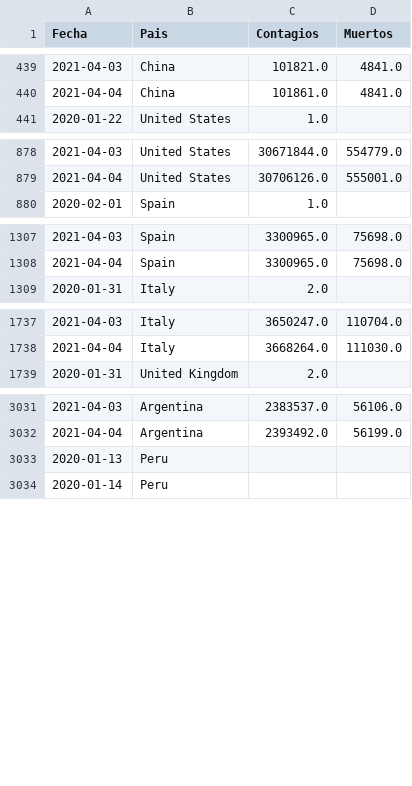
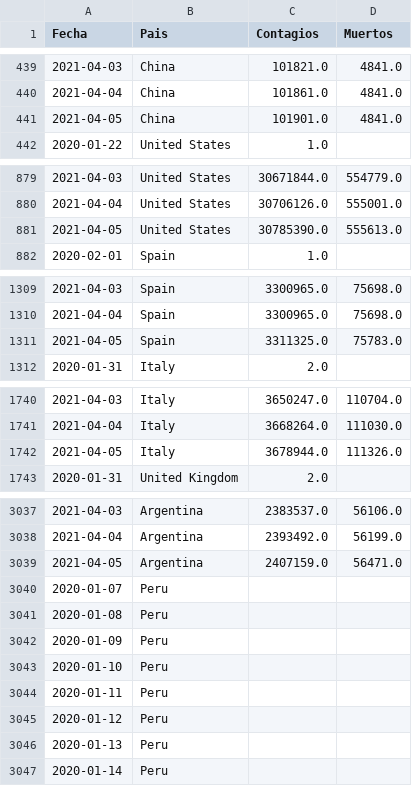
Before and after one commit to LoretoSanchez/Covid19, a CSV file: paises2.csv, drawn as a sheet; only a part is shown, gaps mark what is left out; the diff covers the shown part only.

```diff
--- a/paises2.csv
+++ b/paises2.csv
@@ -440,2 +440,3 @@ Fecha,Pais,Contagios,Muertos
 2021-04-04,China,101861.0,4841.0
+2021-04-05,China,101901.0,4841.0
 2020-01-22,United States,1.0,
@@ -879,2 +880,3 @@ Fecha,Pais,Contagios,Muertos
 2021-04-04,United States,30706126.0,555001.0
+2021-04-05,United States,30785390.0,555613.0
 2020-02-01,Spain,1.0,
@@ -1308,2 +1310,3 @@ Fecha,Pais,Contagios,Muertos
 2021-04-04,Spain,3300965.0,75698.0
+2021-04-05,Spain,3311325.0,75783.0
 2020-01-31,Italy,2.0,
@@ -1738,2 +1741,3 @@ Fecha,Pais,Contagios,Muertos
 2021-04-04,Italy,3668264.0,111030.0
+2021-04-05,Italy,3678944.0,111326.0
 2020-01-31,United Kingdom,2.0,
@@ -3032,2 +3038,9 @@ Fecha,Pais,Contagios,Muertos
 2021-04-04,Argentina,2393492.0,56199.0
+2021-04-05,Argentina,2407159.0,56471.0
+2020-01-07,Peru,,
+2020-01-08,Peru,,
+2020-01-09,Peru,,
+2020-01-10,Peru,,
+2020-01-11,Peru,,
+2020-01-12,Peru,,
 2020-01-13,Peru,,
```
Also changed, not shown: 8 added rows elsewhere in this file, paises.csv.
